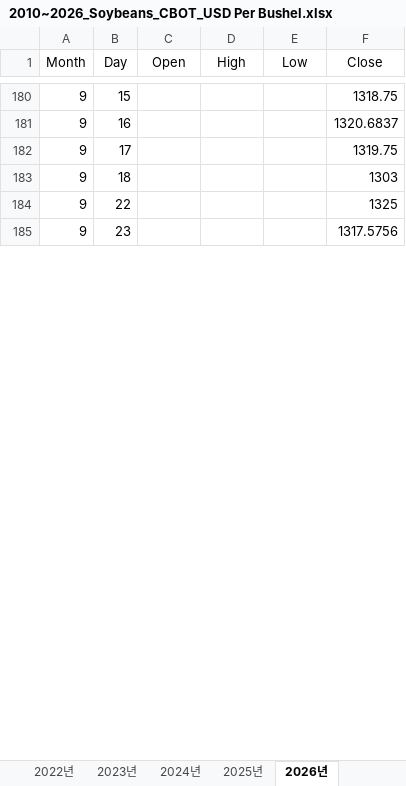
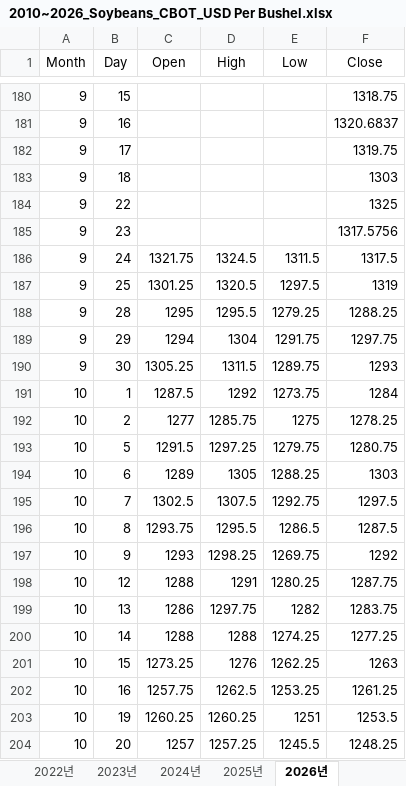
Before and after one commit to jozoscoob/Nexus, an Excel workbook: data/raw/Trading Economics/Markets/Commodities/Agricultural/2010~2026_Soybeans_CBOT_USD Per Bushel.xlsx, sheet 2026년, drawn as a sheet; only a part is shown, gaps mark what is left out; values as stored, in another font and other column widths than the file's, no borders; the diff covers the shown part only; the diff names each change by its address in the sheet, - before the commit and + after, or states it on an @@ line.

```diff
--- a/data/raw/Trading Economics/Markets/Commodities/Agricultural/2010~2026_Soybeans_CBOT_USD Per Bushel.xlsx (sheet 2026년)
+++ b/data/raw/Trading Economics/Markets/Commodities/Agricultural/2010~2026_Soybeans_CBOT_USD Per Bushel.xlsx (sheet 2026년)
+row 186: 9 | 24 | 1321.75 | 1324.5 | 1311.5 | 1317.5
+row 187: 9 | 25 | 1301.25 | 1320.5 | 1297.5 | 1319
+row 188: 9 | 28 | 1295 | 1295.5 | 1279.25 | 1288.25
+row 189: 9 | 29 | 1294 | 1304 | 1291.75 | 1297.75
+row 190: 9 | 30 | 1305.25 | 1311.5 | 1289.75 | 1293
+row 191: 10 | 1 | 1287.5 | 1292 | 1273.75 | 1284
+row 192: 10 | 2 | 1277 | 1285.75 | 1275 | 1278.25
+row 193: 10 | 5 | 1291.5 | 1297.25 | 1279.75 | 1280.75
+row 194: 10 | 6 | 1289 | 1305 | 1288.25 | 1303
+row 195: 10 | 7 | 1302.5 | 1307.5 | 1292.75 | 1297.5
+row 196: 10 | 8 | 1293.75 | 1295.5 | 1286.5 | 1287.5
+row 197: 10 | 9 | 1293 | 1298.25 | 1269.75 | 1292
+row 198: 10 | 12 | 1288 | 1291 | 1280.25 | 1287.75
+row 199: 10 | 13 | 1286 | 1297.75 | 1282 | 1283.75
+row 200: 10 | 14 | 1288 | 1288 | 1274.25 | 1277.25
+row 201: 10 | 15 | 1273.25 | 1276 | 1262.25 | 1263
+row 202: 10 | 16 | 1257.75 | 1262.5 | 1253.25 | 1261.25
+row 203: 10 | 19 | 1260.25 | 1260.25 | 1251 | 1253.5
+row 204: 10 | 20 | 1257 | 1257.25 | 1245.5 | 1248.25
```
Also changed, not shown: 21 added rows and 4 edited cells elsewhere in this sheet, data/raw/Trading Economics/Markets/Commodities/Energy/2010~2026_Brent Crude Oil_USD Per BBL.xlsx, data/raw/Trading Economics/Markets/Commodities/Energy/2010~2026_Heating Oil_NYMEX_USD Per Gallon.xlsx, 21 other files.
